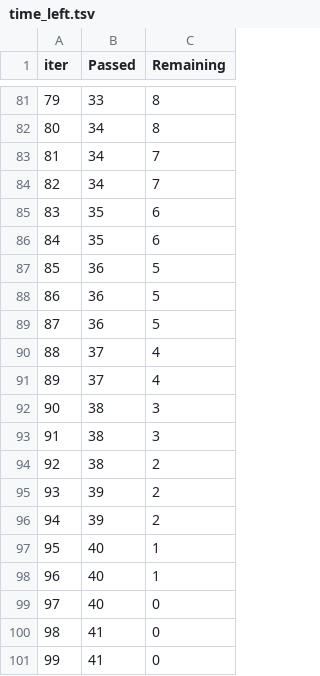
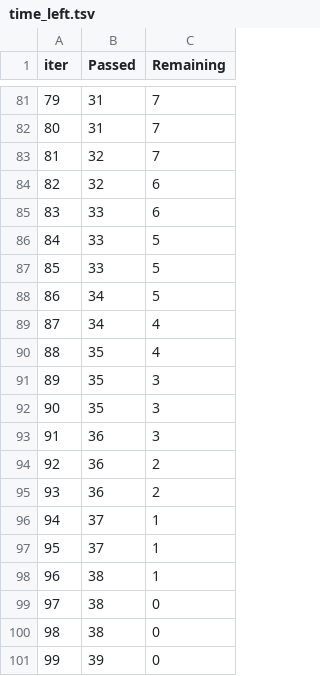
Before and after one commit to ravina029/MathScoreprediction_end_to_end, a TSV file: catboost_info/time_left.tsv, drawn as a sheet; only a part is shown, gaps mark what is left out; the diff covers the shown part only.

```diff
--- a/catboost_info/time_left.tsv
+++ b/catboost_info/time_left.tsv
@@ -81,21 +81,21 @@ iter	Passed	Remaining
-79	33	8
-80	34	8
-81	34	7
-82	34	7
-83	35	6
-84	35	6
-85	36	5
-86	36	5
-87	36	5
-88	37	4
-89	37	4
-90	38	3
-91	38	3
-92	38	2
-93	39	2
-94	39	2
-95	40	1
-96	40	1
-97	40	0
-98	41	0
-99	41	0
+79	31	7
+80	31	7
+81	32	7
+82	32	6
+83	33	6
+84	33	5
+85	33	5
+86	34	5
+87	34	4
+88	35	4
+89	35	3
+90	35	3
+91	36	3
+92	36	2
+93	36	2
+94	37	1
+95	37	1
+96	38	1
+97	38	0
+98	38	0
+99	39	0
```
Also changed, not shown: 135 edited cells elsewhere in this file, 4 other files.
